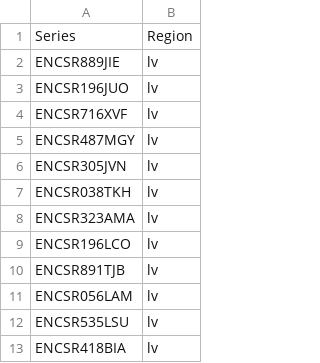
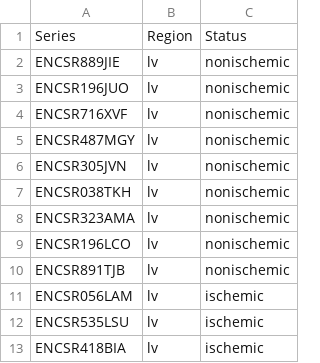
Before and after one commit to austintwang/adult_cardiac_analyses, a TSV file: config/samples.tsv, drawn as a sheet; only a part is shown; the diff names each change by its address in the sheet, - before the commit and + after, or states it on an @@ line.

```diff
--- a/config/samples.tsv
+++ b/config/samples.tsv
+column C, rows 1-13: Status | nonischemic | nonischemic | nonischemic | nonischemic | nonischemic | nonischemic | nonischemic | nonischemic | nonischemic | ischemic | ischemic | ischemic
```
Also changed, not shown: 3 other files.
